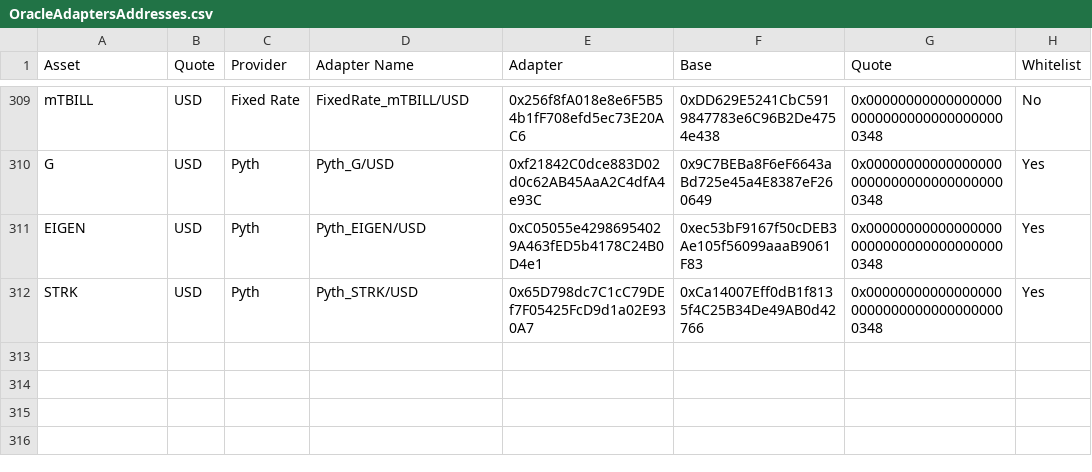
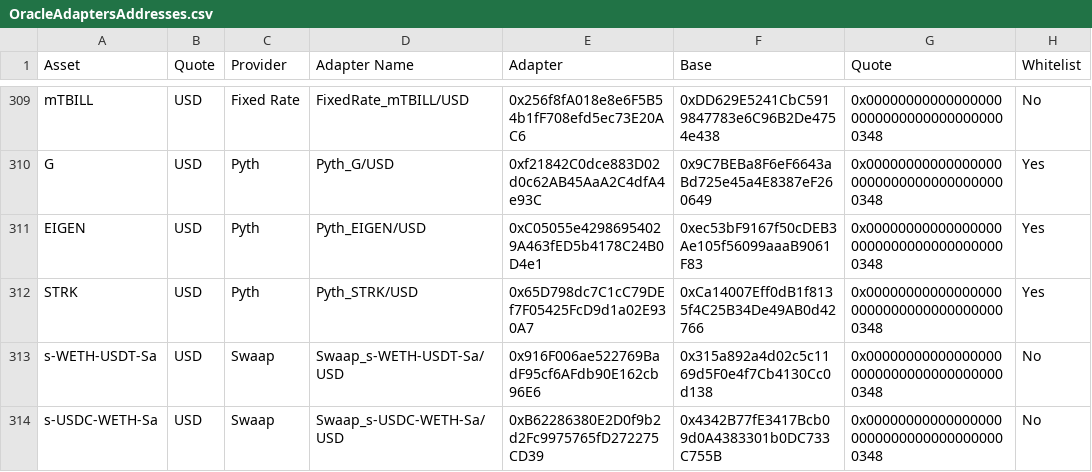
Before and after one commit to euler-xyz/euler-interfaces, a CSV file: addresses/1/OracleAdaptersAddresses.csv, drawn as a sheet; only a part is shown, gaps mark what is left out.

Commit message:
feat: Swaap adapters

```diff
--- a/addresses/1/OracleAdaptersAddresses.csv
+++ b/addresses/1/OracleAdaptersAddresses.csv
@@ -312 +312,3 @@ EIGEN,USD,Pyth,Pyth_EIGEN/USD,0xC05055e42986954029A463fED5b4178C24B0D4e1,0xec53b
 STRK,USD,Pyth,Pyth_STRK/USD,0x65D798dc7C1cC79DEf7F05425FcD9d1a02E930A7,0xCa14007Eff0dB1f8135f4C25B34De49AB0d42766,0x0000000000000000000000000000000000000348,Yes
+s-WETH-USDT-Sa,USD,Swaap,Swaap_s-WETH-USDT-Sa/USD,0x916F006ae522769BadF95cf6AFdb90E162cb96E6,0x315a892a4d02c5c1169d5F0e4f7Cb4130Cc0d138,0x0000000000000000000000000000000000000348,No
+s-USDC-WETH-Sa,USD,Swaap,Swaap_s-USDC-WETH-Sa/USD,0xB62286380E2D0f9b2d2Fc9975765fD272275CD39,0x4342B77fE3417Bcb09d0A4383301b0DC733C755B,0x0000000000000000000000000000000000000348,No
```
